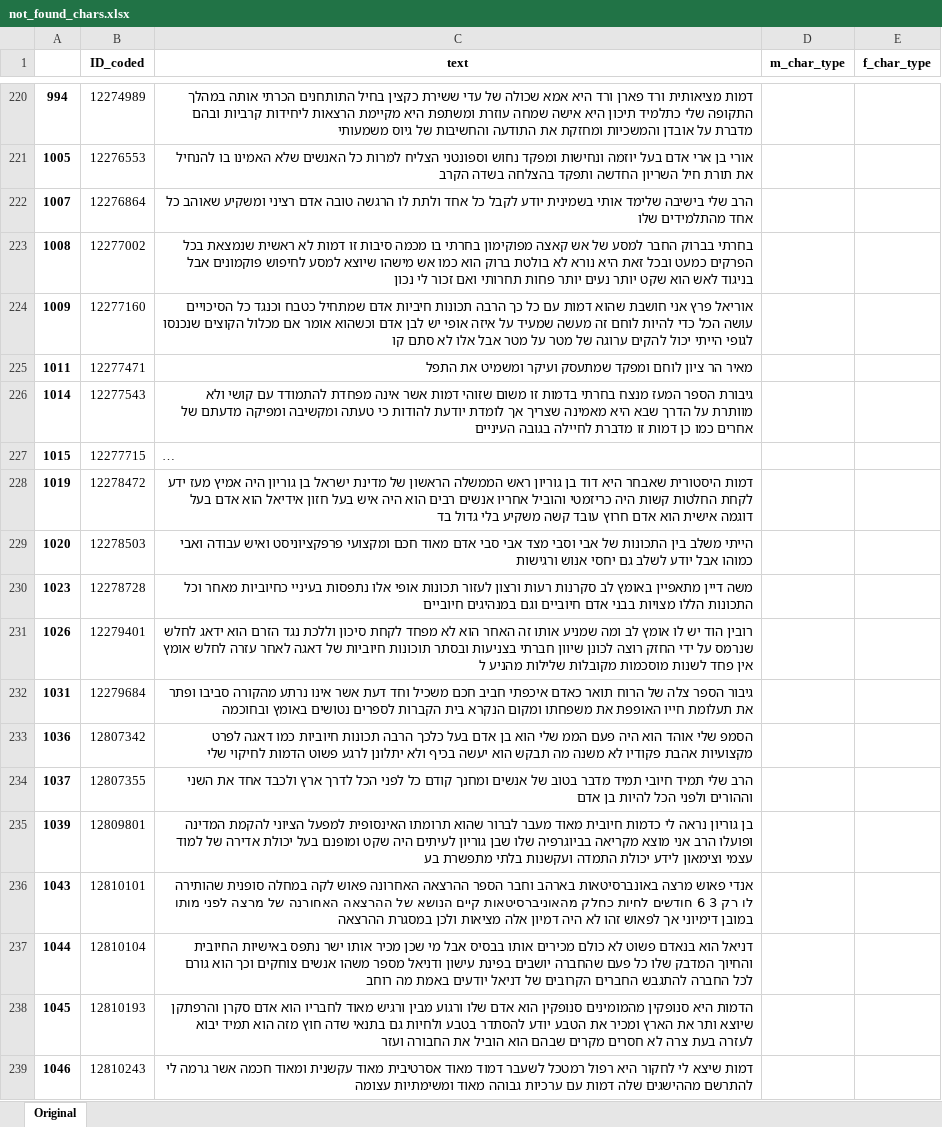
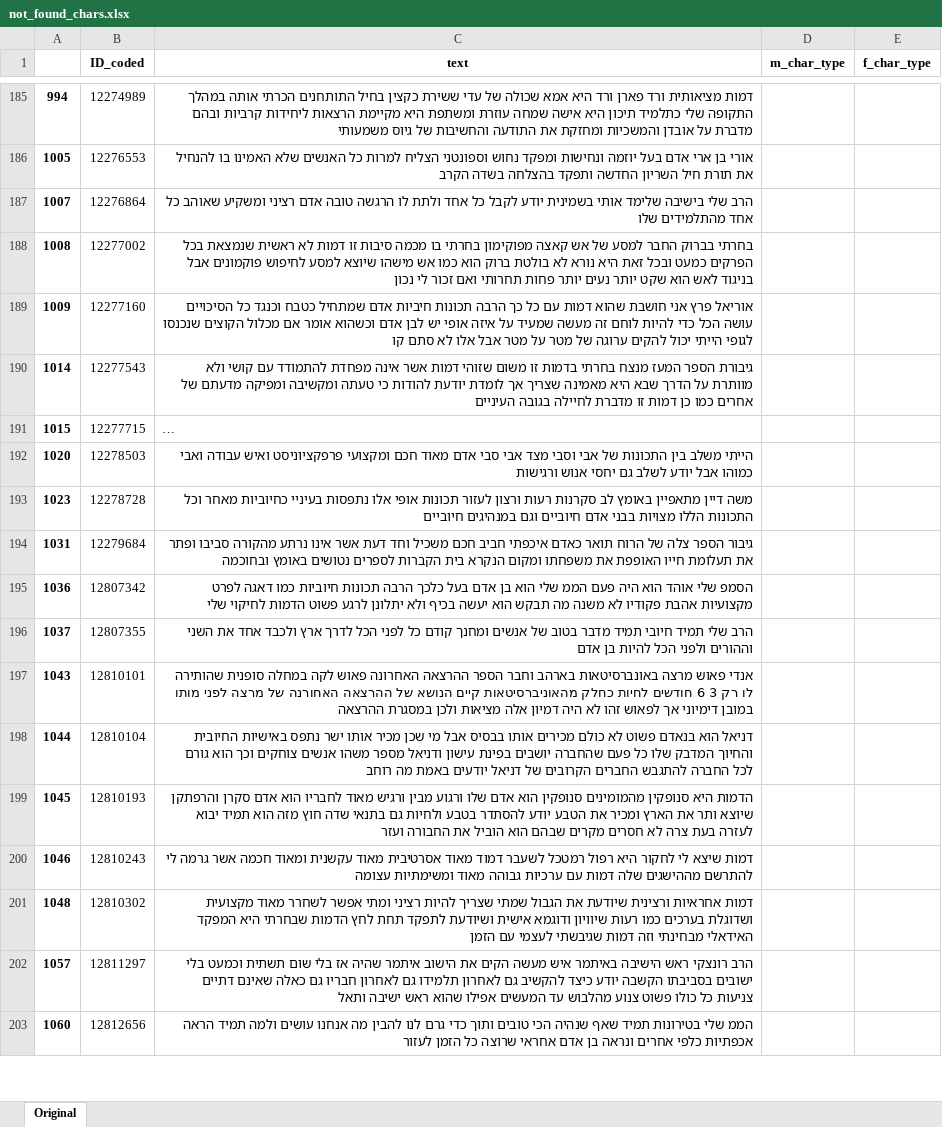
Before and after one commit to snimrod/lda_test1, an Excel workbook: not_found_chars.xlsx, sheet Original, drawn as a sheet; only a part is shown, gaps mark what is left out; the shorter side is filled out with more unchanged rows; long unchanged cells end in …; values as stored, in another font and other column widths than the file's, no borders; removed rows and columns are numbered as before the commit, all else as after; the diff covers the shown part only; the diff names each change by its address in the sheet, - before the commit and + after, or states it on an @@ line.

```diff
--- a/not_found_chars.xlsx (sheet Original)
+++ b/not_found_chars.xlsx (sheet Original)
-row 225: 1011 | 12277471 | מאיר הר ציון לוחם ומפקד שמתעסק ועיקר ומשמיט את התפל
-row 228: 1019 | 12278472 | דמות היסטורית שאבחר היא דוד בן גוריון ראש הממשלה הראשון של מדינת ישראל בן גוריון היה אמיץ מעז ידע לקחת החלטות קשות היה כריזמטי והוביל אחריו אנשים רבים הוא היה איש בעל חזון אידיאל הוא אדם בעל דוגמה אישית הוא אדם חרוץ עובד קשה משקיע בלי גדול בד
-row 231: 1026 | 12279401 | רובין הוד יש לו אומץ לב ומה שמניע אותו זה האחר הוא לא מפחד לקחת סיכון וללכת נגד הזרם הוא ידאג לחלש שנרמס על ידי החזק רוצה לכונן שיוון חברתי בצניעות ובסתר תוכונות חיוביות של דאגה לאחר עזרה לחלש אומץ אין פחד לשנות מוסכמות מקובלות שלילות מהניע ל
-row 235: 1039 | 12809801 | בן גוריון נראה לי כדמות חיובית מאוד מעבר לברור שהוא תרומתו האינסופית למפעל הציוני להקמת המדינה ופועלו הרב אני מוצא מקריאה בביוגרפיה שלו שבן גוריון לעיתים היה שקט ומופנם בעל יכולת אדירה של למוד עצמי וצימאון לידע יכולת התמדה ועקשנות בלתי מתפשרת בע
```
Also changed, not shown: 2 added rows, 535 removed rows and 13 edited cells elsewhere in this sheet, found_chars.xlsx, 6 other files.
